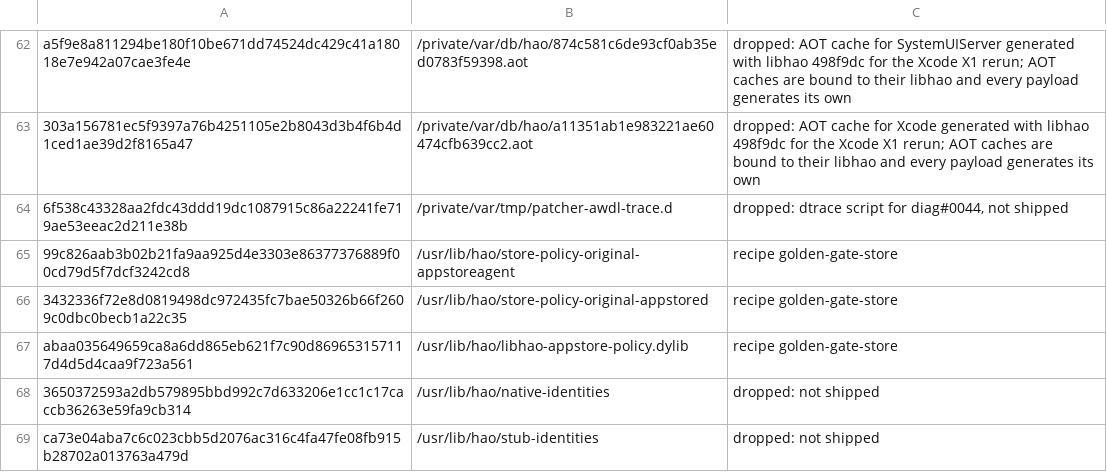
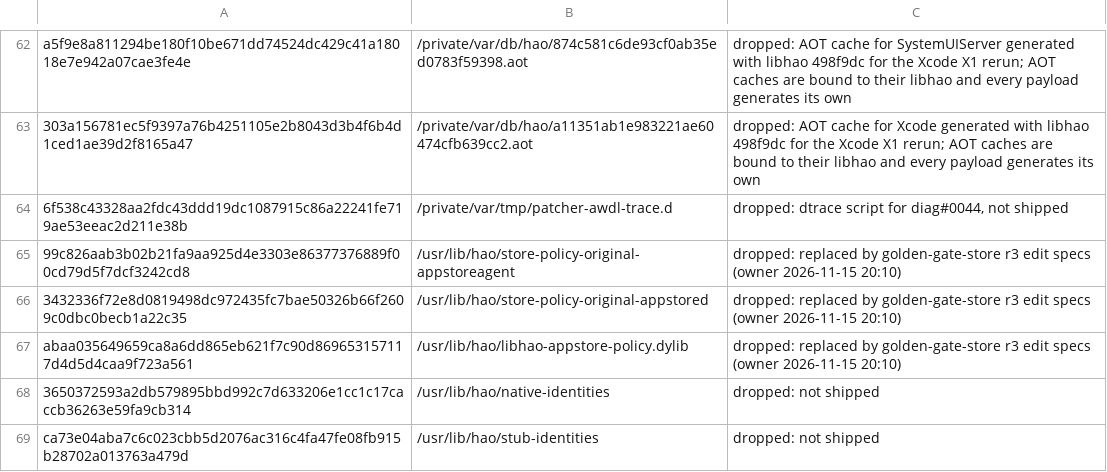
Before and after one commit to henriquejsza/hao-patcher, a TSV file: pipeline/live-swaps.tsv, drawn as a sheet; only a part is shown, gaps mark what is left out.

Commit message:
live-swaps: store swaps resolved as dropped, not shipped by the recipe
golden-gate-store r3 replaced these files with edit specs on the original
files and a library built from source. The recipe does not ship these
bytes, so a 'recipe' resolution was wrong; the second test machine's
record counts them as trials and the manifest is regenerated.
Tested: pipeline/swaps.py check (58 resolved); pipeline/tests test_manifest, test_swap*

```diff
--- a/pipeline/live-swaps.tsv
+++ b/pipeline/live-swaps.tsv
@@ -64,5 +64,5 @@ a5f9e8a811294be180f10be671dd74524dc429c41a18018e7e942a07cae3fe4e	/private/var/db
 6f538c43328aa2fdc43ddd19dc1087915c86a22241fe719ae53eeac2d211e38b	/private/var/tmp/patcher-awdl-trace.d	dropped: dtrace script for diag#0044, not shipped
-99c826aab3b02b21fa9aa925d4e3303e86377376889f00cd79d5f7dcf3242cd8	/usr/lib/hao/store-policy-original-appstoreagent	recipe golden-gate-store
-3432336f72e8d0819498dc972435fc7bae50326b66f2609c0dbc0becb1a22c35	/usr/lib/hao/store-policy-original-appstored	recipe golden-gate-store
-abaa035649659ca8a6dd865eb621f7c90d869653157117d4d5d4caa9f723a561	/usr/lib/hao/libhao-appstore-policy.dylib	recipe golden-gate-store
+99c826aab3b02b21fa9aa925d4e3303e86377376889f00cd79d5f7dcf3242cd8	/usr/lib/hao/store-policy-original-appstoreagent	dropped: replaced by golden-gate-store r3 edit specs (owner 2026-11-15 20:10)
+3432336f72e8d0819498dc972435fc7bae50326b66f2609c0dbc0becb1a22c35	/usr/lib/hao/store-policy-original-appstored	dropped: replaced by golden-gate-store r3 edit specs (owner 2026-11-15 20:10)
+abaa035649659ca8a6dd865eb621f7c90d869653157117d4d5d4caa9f723a561	/usr/lib/hao/libhao-appstore-policy.dylib	dropped: replaced by golden-gate-store r3 edit specs (owner 2026-11-15 20:10)
 3650372593a2db579895bbd992c7d633206e1cc1c17caccb36263e59fa9cb314	/usr/lib/hao/native-identities	dropped: not shipped
```
Also changed, not shown: 2 other files.
